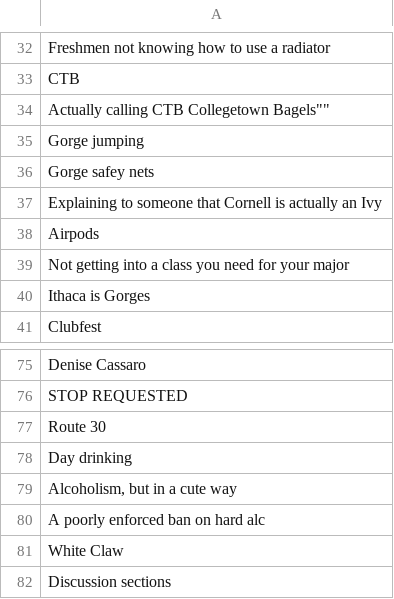
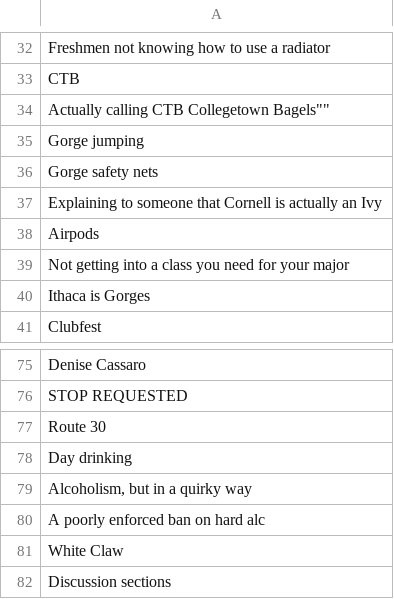
Before and after one commit to lucia-gomez/cards-against-cornellians-web, a CSV file: server/game/white_cards.csv, drawn as a sheet; only a part is shown, gaps mark what is left out; the diff covers the shown part only; the diff names each change by its address in the sheet, - before the commit and + after, or states it on an @@ line.

```diff
--- a/server/game/white_cards.csv
+++ b/server/game/white_cards.csv
-A36: Gorge safey nets
+A36: Gorge safety nets
-A79: Alcoholism, but in a cute way
+A79: Alcoholism, but in a quirky way
```
Also changed, not shown: 144 added rows elsewhere in this file, server/game/black_cards.csv.
